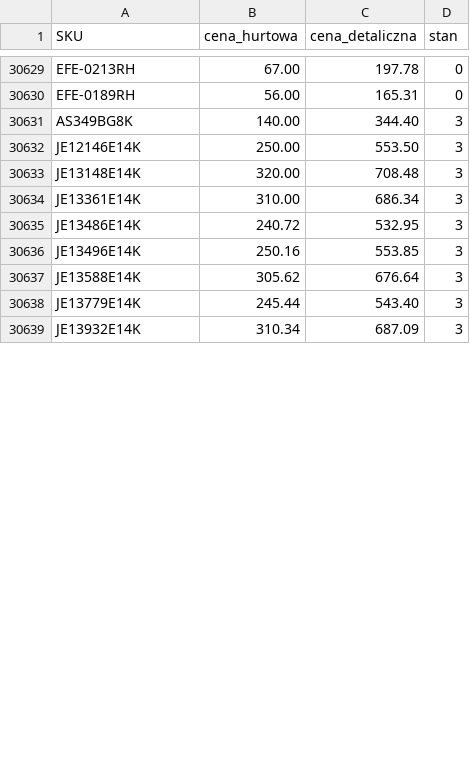
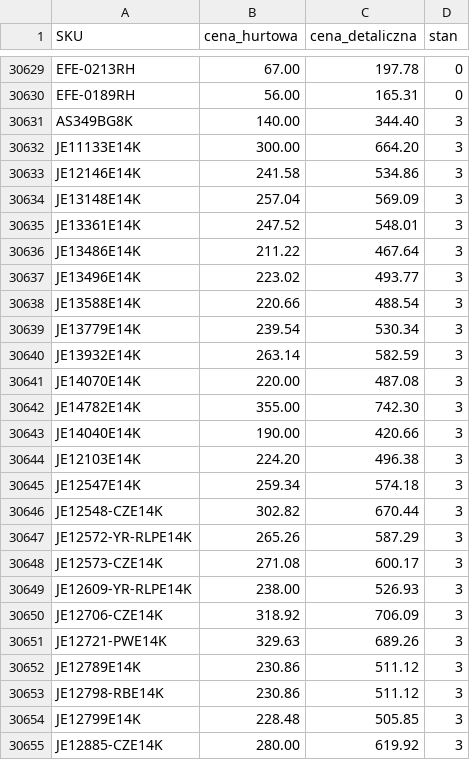
Before and after one commit to G-LOVRIN/AllSilver-CSV, a CSV file: AllSilver-stany-ceny.csv, drawn as a sheet; only a part is shown, gaps mark what is left out; the diff covers the shown part only.

```diff
--- a/AllSilver-stany-ceny.csv
+++ b/AllSilver-stany-ceny.csv
@@ -30631,9 +30631,25 @@ EFE-0189RH,56.00,165.31,0
 AS349BG8K,140.00,344.40,3
-JE12146E14K,250.00,553.50,3
-JE13148E14K,320.00,708.48,3
-JE13361E14K,310.00,686.34,3
-JE13486E14K,240.72,532.95,3
-JE13496E14K,250.16,553.85,3
-JE13588E14K,305.62,676.64,3
-JE13779E14K,245.44,543.40,3
-JE13932E14K,310.34,687.09,3
+JE11133E14K,300.00,664.20,3
+JE12146E14K,241.58,534.86,3
+JE13148E14K,257.04,569.09,3
+JE13361E14K,247.52,548.01,3
+JE13486E14K,211.22,467.64,3
+JE13496E14K,223.02,493.77,3
+JE13588E14K,220.66,488.54,3
+JE13779E14K,239.54,530.34,3
+JE13932E14K,263.14,582.59,3
+JE14070E14K,220.00,487.08,3
+JE14782E14K,355.00,742.30,3
+JE14040E14K,190.00,420.66,3
+JE12103E14K,224.20,496.38,3
+JE12547E14K,259.34,574.18,3
+JE12548-CZE14K,302.82,670.44,3
+JE12572-YR-RLPE14K,265.26,587.29,3
+JE12573-CZE14K,271.08,600.17,3
+JE12609-YR-RLPE14K,238.00,526.93,3
+JE12706-CZE14K,318.92,706.09,3
+JE12721-PWE14K,329.63,689.26,3
+JE12789E14K,230.86,511.12,3
+JE12798-RBE14K,230.86,511.12,3
+JE12799E14K,228.48,505.85,3
+JE12885-CZE14K,280.00,619.92,3
```
Also changed, not shown: 17 added rows and 21 edited cells elsewhere in this file, 2 other files.
